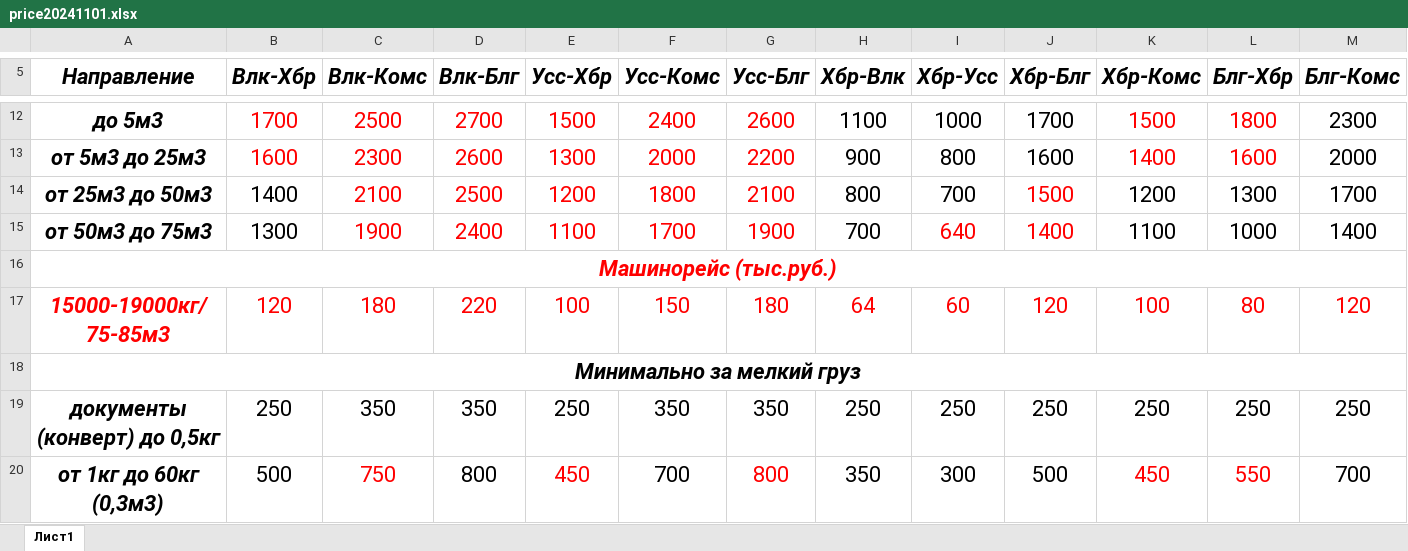
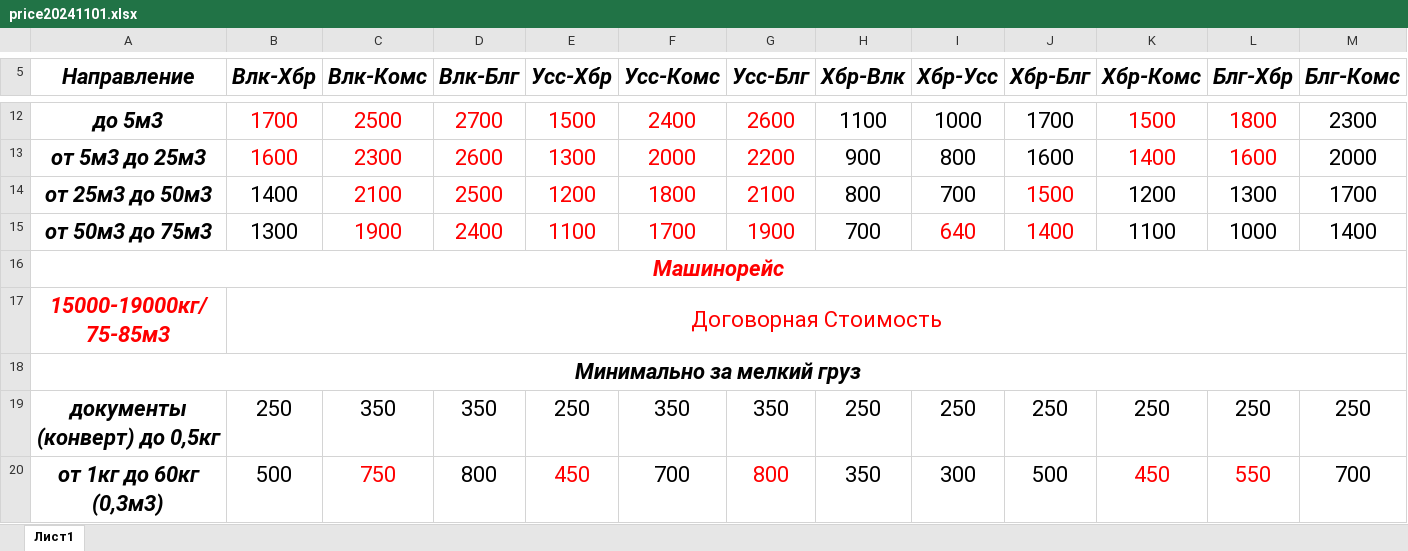
Before and after one commit to debrsky/berg-site, an Excel workbook: src/files/price/price20241101.xlsx, sheet Лист1, drawn as a sheet; only a part is shown, gaps mark what is left out; values as stored, in another font and other column widths than the file's, no borders; the diff covers the shown part only; the diff names each change by its address in the sheet, - before the commit and + after, or states it on an @@ line.

Commit message:
update price

```diff
--- a/src/files/price/price20241101.xlsx (sheet Лист1)
+++ b/src/files/price/price20241101.xlsx (sheet Лист1)
-A16 (Направление): Машинорейс (тыс.руб.)
+A16 (Направление): Машинорейс
-B17 (Влк-Хбр): 120
+B17 (Влк-Хбр): Договорная Стоимость
+B17:P17 merged
-C17 (Влк-Комс): 180
+C17 (Влк-Комс): (empty)
-D17 (Влк-Блг): 220
+D17 (Влк-Блг): (empty)
-E17 (Усс-Хбр): 100
+E17 (Усс-Хбр): (empty)
-F17 (Усс-Комс): 150
+F17 (Усс-Комс): (empty)
-G17 (Усс-Блг): 180
+G17 (Усс-Блг): (empty)
-H17 (Хбр-Влк): 64
+H17 (Хбр-Влк): (empty)
-I17 (Хбр-Усс): 60
+I17 (Хбр-Усс): (empty)
-J17 (Хбр-Блг): 120
+J17 (Хбр-Блг): (empty)
-K17 (Хбр-Комс): 100
+K17 (Хбр-Комс): (empty)
-L17 (Блг-Хбр): 80
+L17 (Блг-Хбр): (empty)
-M17 (Блг-Комс): 120
+M17 (Блг-Комс): (empty)
```
Also changed, not shown: 3 edited cells elsewhere in this sheet, 1 other file.
